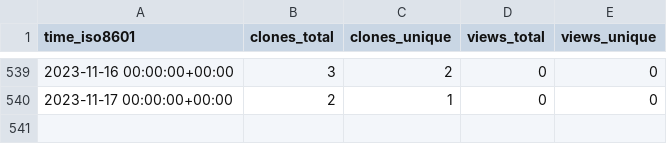
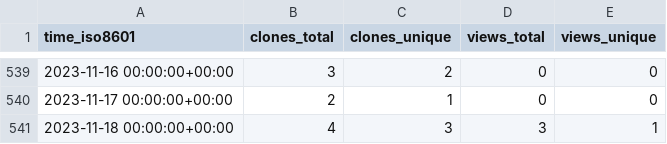
Before and after one commit to slacgismo/ghrs-data, a CSV file: slacgismo/gridlabd/ghrs-data/views_clones_aggregate.csv, drawn as a sheet; only a part is shown, gaps mark what is left out; the diff names each change by its address in the sheet, - before the commit and + after, or states it on an @@ line.

```diff
--- a/slacgismo/gridlabd/ghrs-data/views_clones_aggregate.csv
+++ b/slacgismo/gridlabd/ghrs-data/views_clones_aggregate.csv
+row 541: 2023-11-18 00:00:00+00:00 | 4 | 3 | 3 | 1
```
Also changed, not shown: 1 other file.
